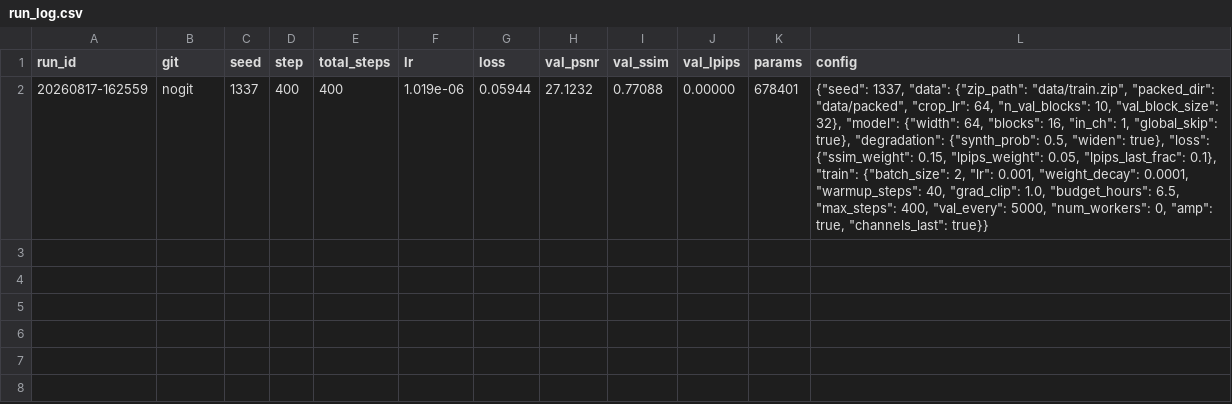
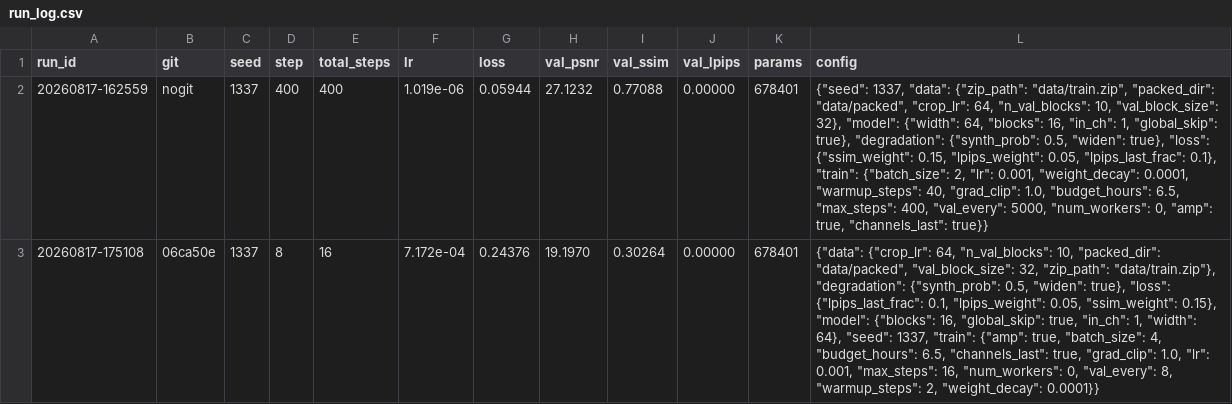
Before and after one commit to 23f2001033/kla-restore, a CSV file: results/run_log.csv, drawn as a sheet; the diff names each change by its address in the sheet, - before the commit and + after, or states it on an @@ line.

```diff
--- a/results/run_log.csv
+++ b/results/run_log.csv
+row 3: 20260817-175108 | 06ca50e | 1337 | 8 | 16 | 7.172e-04 | 0.24376 | 19.1970 | 0.30264 | 0.00000 | 678401 | {"data": {"crop_lr": 64, "n_val_blocks": 10, "packed_dir": "data/packed", "val_block_size": 32, "zip_path": "data/train.zip"}, "degradation": {"synth_prob": 0.5, "widen": true}, "loss": {"lpips_last_frac": 0.1, "lpips_weight": 0.05, "ssim_weight": 0.15}, "model": {"blocks": 16, "global_skip": true, "in_ch": 1, "width": 64}, "seed": 1337, "train": {"amp": true, "batch_size": 4, "budget_hours": 6.5, "channels_last": true, "grad_clip": 1.0, "lr": 0.001, "max_steps": 16, "num_workers": 0, "val_every": 8, "warmup_steps": 2, "weight_decay": 0.0001}}
```
Also changed, not shown: 3 other files.
